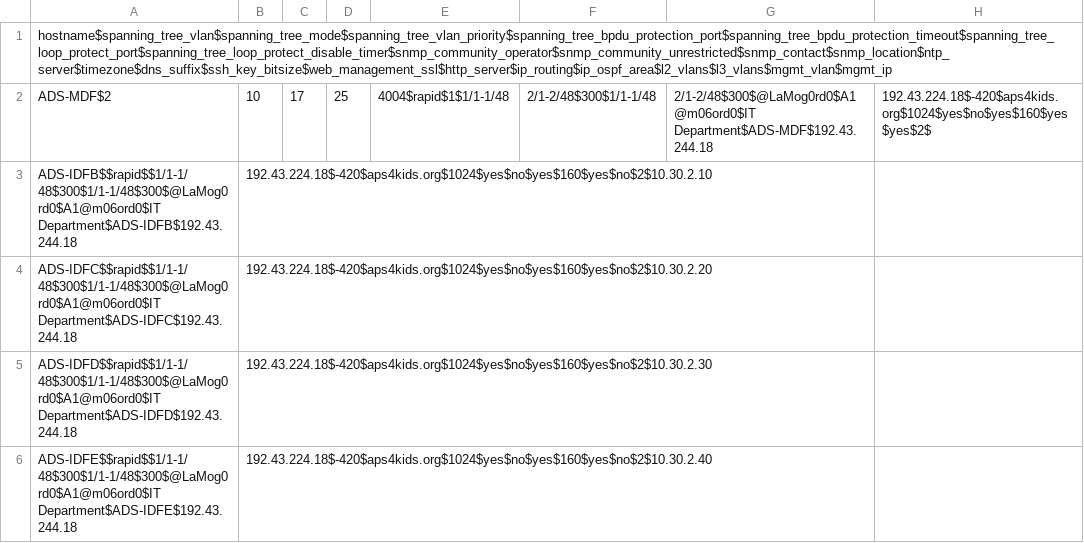
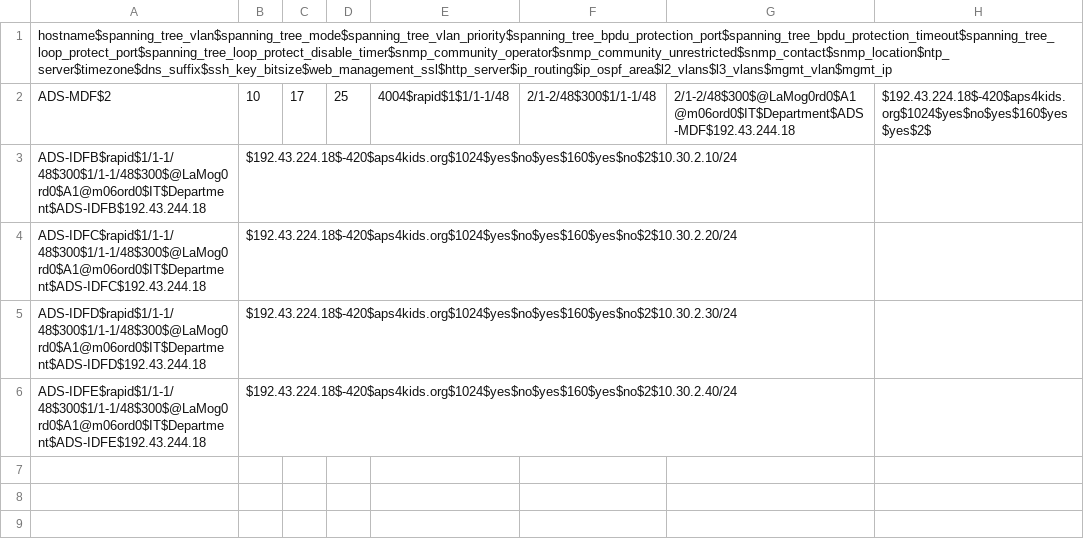
Before and after one commit to autotraversa/Alamogordo_Jinja, a CSV file: Alamogordo.csv, drawn as a sheet.

Commit message:
Update Alamogordo.csv

```diff
--- a/Alamogordo.csv
+++ b/Alamogordo.csv
@@ -1,6 +1,6 @@
 hostname$spanning_tree_vlan$spanning_tree_mode$spanning_tree_vlan_priority$spanning_tree_bpdu_protection_port$spanning_tree_bpdu_protection_timeout$spanning_tree_loop_protect_port$spanning_tree_loop_protect_disable_timer$snmp_community_operator$snmp_community_unrestricted$snmp_contact$snmp_location$ntp_server$timezone$dns_suffix$ssh_key_bitsize$web_management_ssl$http_server$ip_routing$ip_ospf_area$l2_vlans$l3_vlans$mgmt_vlan$mgmt_ip
-ADS-MDF$2,10,17,25,4004$rapid$1$1/1-1/48,2/1-2/48$300$1/1-1/48,2/1-2/48$300$@LaMog0rd0$A1@m06ord0$IT Department$ADS-MDF$192.43.244.18, 192.43.224.18$-420$aps4kids.org$1024$yes$no$yes$160$yes$yes$2$
-ADS-IDFB$$rapid$$1/1-1/48$300$1/1-1/48$300$@LaMog0rd0$A1@m06ord0$IT Department$ADS-IDFB$192.43.244.18, 192.43.224.18$-420$aps4kids.org$1024$yes$no$yes$160$yes$no$2$10.30.2.10
-ADS-IDFC$$rapid$$1/1-1/48$300$1/1-1/48$300$@LaMog0rd0$A1@m06ord0$IT Department$ADS-IDFC$192.43.244.18, 192.43.224.18$-420$aps4kids.org$1024$yes$no$yes$160$yes$no$2$10.30.2.20
-ADS-IDFD$$rapid$$1/1-1/48$300$1/1-1/48$300$@LaMog0rd0$A1@m06ord0$IT Department$ADS-IDFD$192.43.244.18, 192.43.224.18$-420$aps4kids.org$1024$yes$no$yes$160$yes$no$2$10.30.2.30
-ADS-IDFE$$rapid$$1/1-1/48$300$1/1-1/48$300$@LaMog0rd0$A1@m06ord0$IT Department$ADS-IDFE$192.43.244.18, 192.43.224.18$-420$aps4kids.org$1024$yes$no$yes$160$yes$no$2$10.30.2.40
+ADS-MDF$2,10,17,25,4004$rapid$1$1/1-1/48,2/1-2/48$300$1/1-1/48,2/1-2/48$300$@LaMog0rd0$A1@m06ord0$IT$Department$ADS-MDF$192.43.244.18,$192.43.224.18$-420$aps4kids.org$1024$yes$no$yes$160$yes$yes$2$
+ADS-IDFB$rapid$1/1-1/48$300$1/1-1/48$300$@LaMog0rd0$A1@m06ord0$IT$Department$ADS-IDFB$192.43.244.18,$192.43.224.18$-420$aps4kids.org$1024$yes$no$yes$160$yes$no$2$10.30.2.10/24
+ADS-IDFC$rapid$1/1-1/48$300$1/1-1/48$300$@LaMog0rd0$A1@m06ord0$IT$Department$ADS-IDFC$192.43.244.18,$192.43.224.18$-420$aps4kids.org$1024$yes$no$yes$160$yes$no$2$10.30.2.20/24
+ADS-IDFD$rapid$1/1-1/48$300$1/1-1/48$300$@LaMog0rd0$A1@m06ord0$IT$Department$ADS-IDFD$192.43.244.18,$192.43.224.18$-420$aps4kids.org$1024$yes$no$yes$160$yes$no$2$10.30.2.30/24
+ADS-IDFE$rapid$1/1-1/48$300$1/1-1/48$300$@LaMog0rd0$A1@m06ord0$IT$Department$ADS-IDFE$192.43.244.18,$192.43.224.18$-420$aps4kids.org$1024$yes$no$yes$160$yes$no$2$10.30.2.40/24
```
